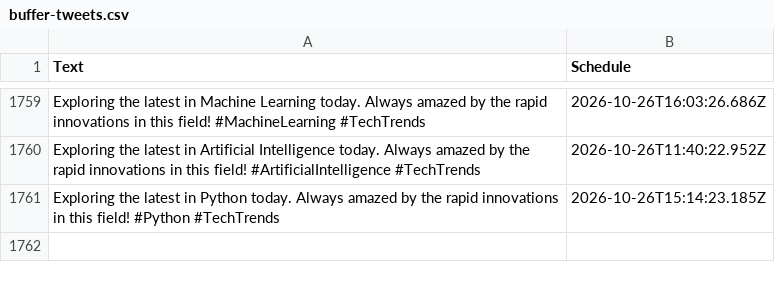
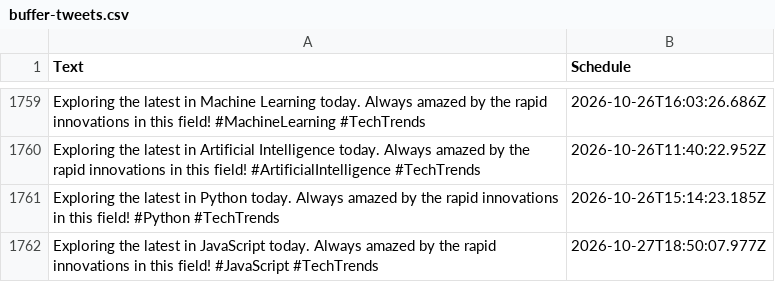
Before and after one commit to MrUnknown58/X-Automation, a CSV file: buffer-tweets.csv, drawn as a sheet; only a part is shown, gaps mark what is left out; the diff names each change by its address in the sheet, - before the commit and + after, or states it on an @@ line.

```diff
--- a/buffer-tweets.csv
+++ b/buffer-tweets.csv
+row 1762: Exploring the latest in JavaScript today. Always amazed by the rapid innovations in this field! #JavaScript #TechTrends | 2026-10-27T18:50:07.977Z
```
Also changed, not shown: 1 other file.
